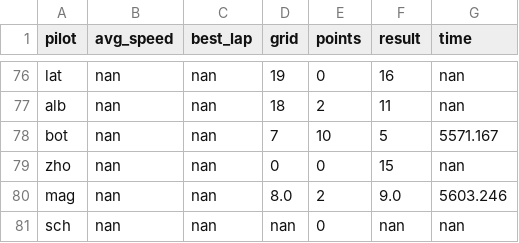
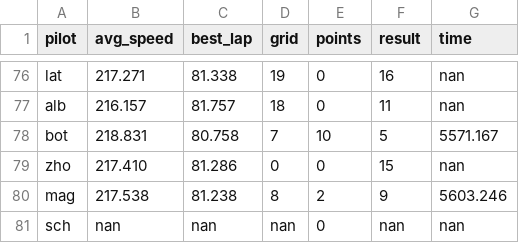
Before and after one commit to shayanekat/FormulaOne, a CSV file: all.csv, drawn as a sheet; only a part is shown, gaps mark what is left out; the diff covers the shown part only; the diff names each change by its address in the sheet, - before the commit and + after, or states it on an @@ line.

Commit message:
convert cumulative points for plotly and retrieve data of last race

```diff
--- a/all.csv
+++ b/all.csv
-B76 (avg_speed): nan
+B76 (avg_speed): 217.271
-C76 (best_lap): nan
+C76 (best_lap): 81.338
-B77 (avg_speed): nan
+B77 (avg_speed): 216.157
-C77 (best_lap): nan
+C77 (best_lap): 81.757
-E77 (points): 2
+E77 (points): 0
-B78 (avg_speed): nan
+B78 (avg_speed): 218.831
-C78 (best_lap): nan
+C78 (best_lap): 80.758
-B79 (avg_speed): nan
+B79 (avg_speed): 217.410
-C79 (best_lap): nan
+C79 (best_lap): 81.286
-B80 (avg_speed): nan
+B80 (avg_speed): 217.538
-C80 (best_lap): nan
+C80 (best_lap): 81.238
-D80 (grid): 8.0
+D80 (grid): 8
-F80 (result): 9.0
+F80 (result): 9
```
Also changed, not shown: 32 edited cells elsewhere in this file, 1 other file.
